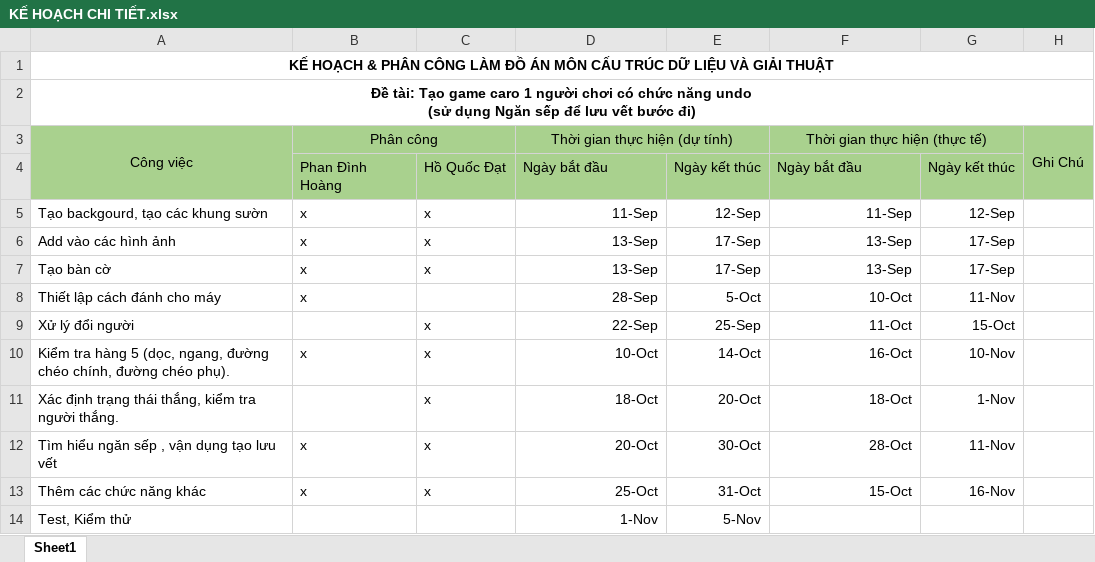
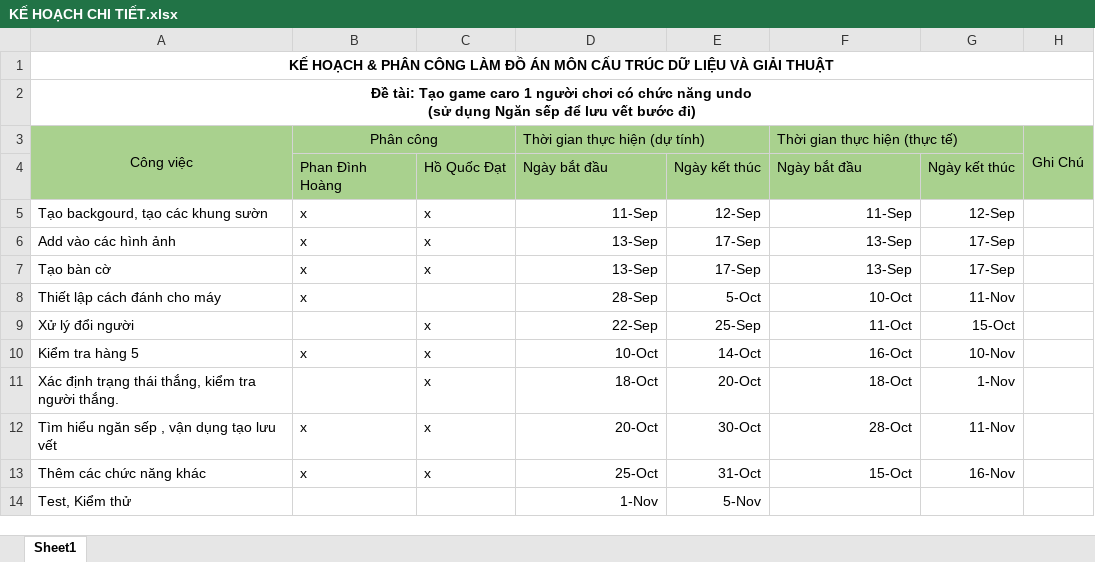
Before and after one commit to 17110144/caro-game-one-player, an Excel workbook: KẾ HOẠCH CHI TIẾT.xlsx, sheet Sheet1, drawn as a sheet; values as stored, in another font and other column widths than the file's, no borders; the diff names each change by its address in the sheet, - before the commit and + after, or states it on an @@ line.

```diff
--- a/KẾ HOẠCH CHI TIẾT.xlsx (sheet Sheet1)
+++ b/KẾ HOẠCH CHI TIẾT.xlsx (sheet Sheet1)
-D3 alignment: center
+D3 alignment: left
-F3 alignment: center
+F3 alignment: left
-A10: Kiểm tra hàng 5 (dọc, ngang, đường chéo chính, đường chéo phụ).
+A10: Kiểm tra hàng 5
```
Also changed, not shown: 5 other files.
